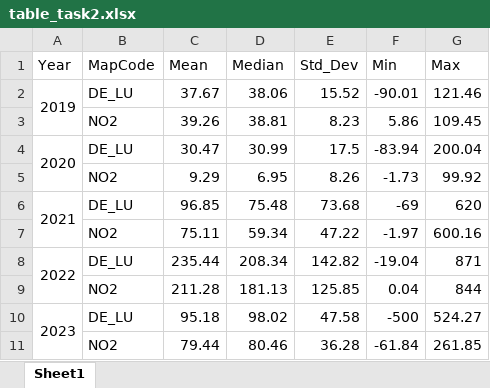
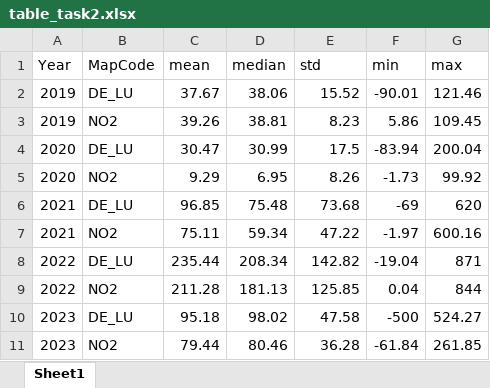
Before and after one commit to rymdd/TECH2-H24-Termpaper-G9, an Excel workbook: table_task2.xlsx, sheet Sheet1, drawn as a sheet; values as stored, in another font and other column widths than the file's, no cell formats; the diff names each change by its address in the sheet, - before the commit and + after, or states it on an @@ line.

```diff
--- a/table_task2.xlsx (sheet Sheet1)
+++ b/table_task2.xlsx (sheet Sheet1)
-C1: Mean
+C1: mean
-D1: Median
+D1: median
-E1: Std_Dev
+E1: std
-F1: Min
+F1: min
-G1: Max
+G1: max
-A2:A3 merged
-A3 (Year): (empty)
+A3 (Year): 2019
-A4:A5 merged
-A5 (Year): (empty)
+A5 (Year): 2020
-A6:A7 merged
-A7 (Year): (empty)
+A7 (Year): 2021
-A8:A9 merged
-A9 (Year): (empty)
+A9 (Year): 2022
-A10:A11 merged
-A11 (Year): (empty)
+A11 (Year): 2023
```
Also changed, not shown: cell formats, 8 other files.
